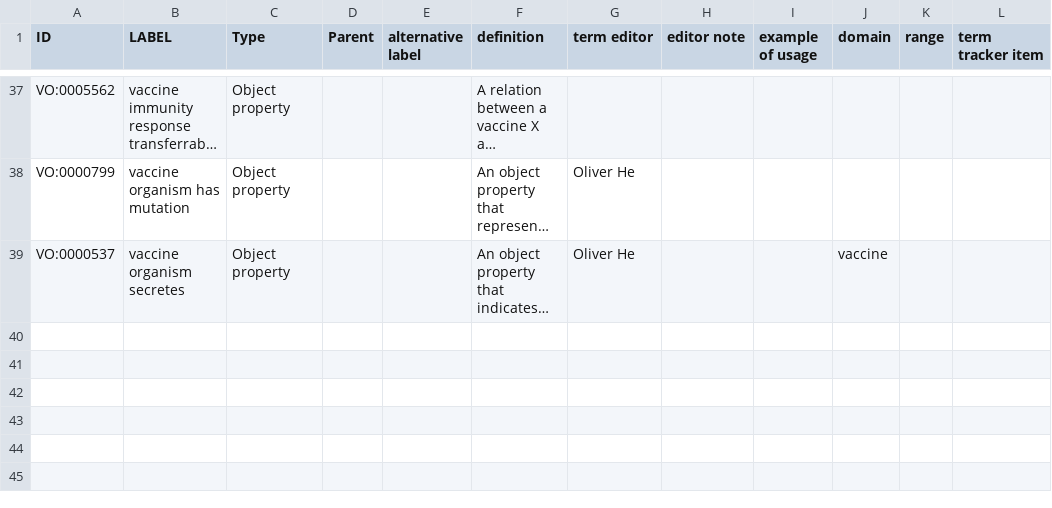
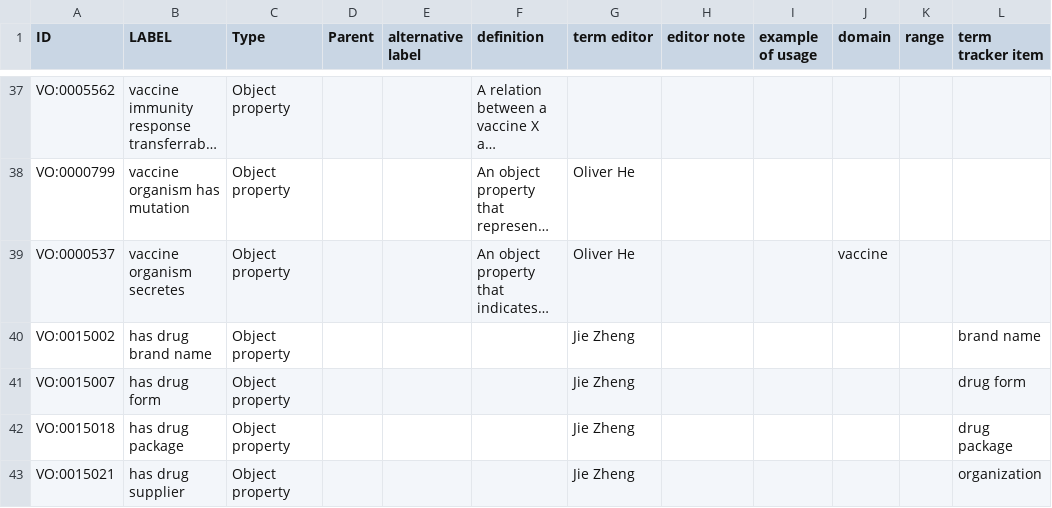
Before and after one commit to vaccineontology/VO, a CSV file: src/templates/vo_objectProp.csv, drawn as a sheet; only a part is shown, gaps mark what is left out; long unchanged cells end in …; the diff names each change by its address in the sheet, - before the commit and + after, or states it on an @@ line.

Commit message:
add few relations for defining Rxnorm related terms

```diff
--- a/src/templates/vo_objectProp.csv
+++ b/src/templates/vo_objectProp.csv
+row 40: VO:0015002 | has drug brand name | Object property |  |  |  | Jie Zheng |  |  |  |  | brand name
+row 41: VO:0015007 | has drug form | Object property |  |  |  | Jie Zheng |  |  |  |  | drug form
+row 42: VO:0015018 | has drug package | Object property |  |  |  | Jie Zheng |  |  |  |  | drug package
+row 43: VO:0015021 | has drug supplier | Object property |  |  |  | Jie Zheng |  |  |  |  | organization
```
Also changed, not shown: 1 other file.
